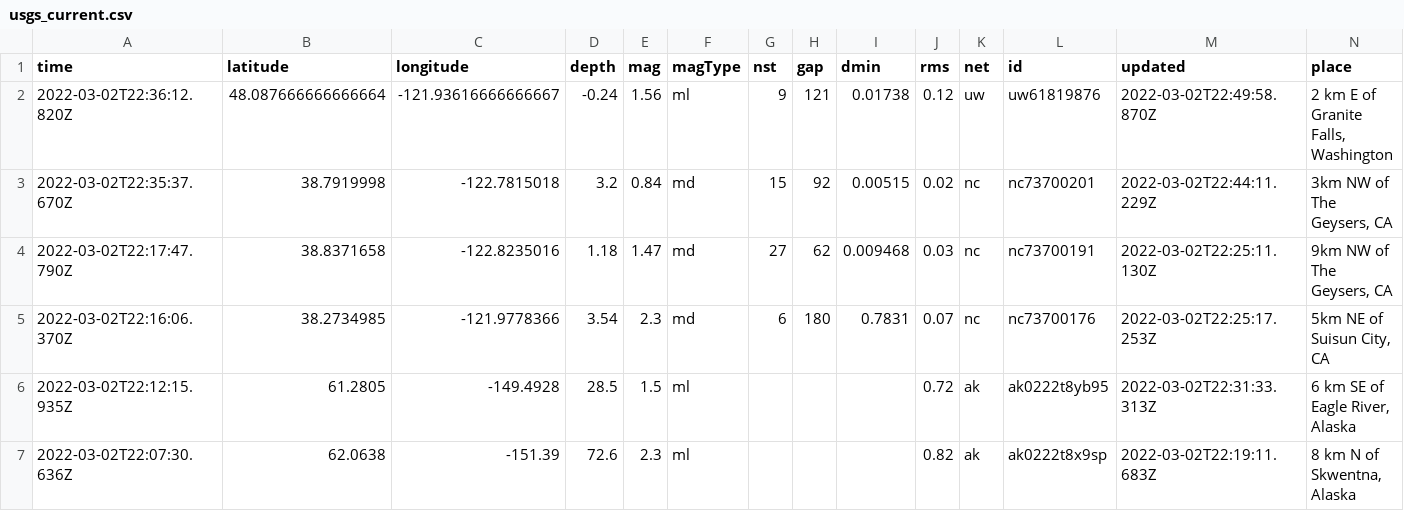
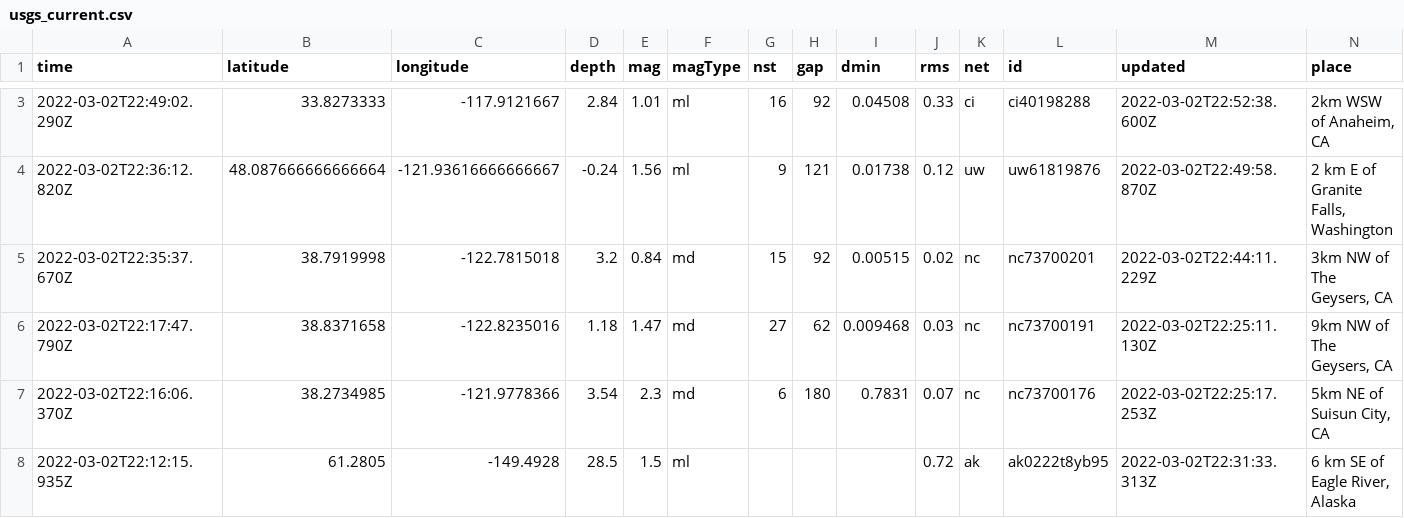
Before and after one commit to aadittambe/actions-pipeline, a CSV file: usgs_current.csv, drawn as a sheet; only a part is shown, gaps mark what is left out; the shorter side is filled out with more unchanged rows; rows hold the shown columns only; the diff covers the shown part only; the diff names each change by its address in the sheet, - before the commit and + after, or states it on an @@ line.

```diff
--- a/usgs_current.csv
+++ b/usgs_current.csv
+row 3: 2022-03-02T22:49:02.290Z | 33.8273333 | -117.9121667 | 2.84 | 1.01 | ml | 16 | 92 | 0.04508 | 0.33 | ci | ci40198288 | 2022-03-02T22:52:38.600Z | 2km WSW of Anaheim, CA
```
Also changed, not shown: 3 added rows, 3 removed rows and 1 edited cell elsewhere in this file, usgs_main.csv.
